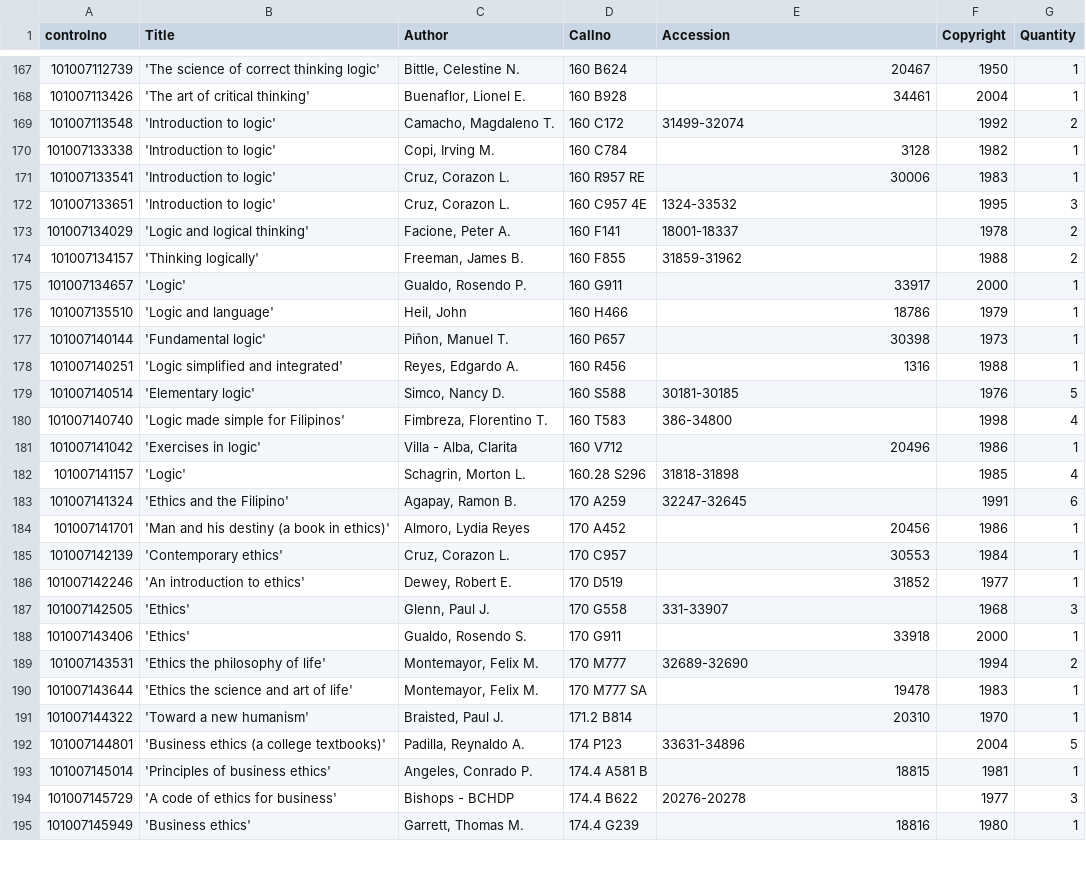
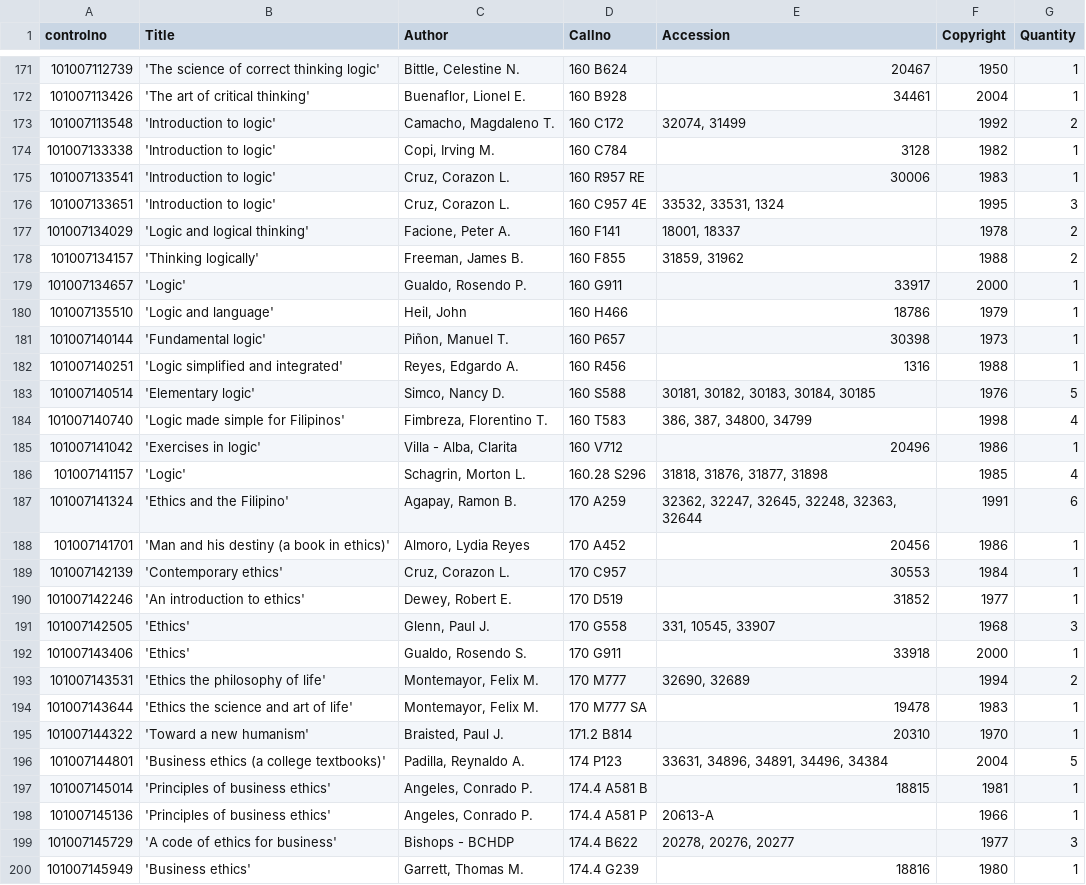
Before and after one commit to mviner000/opac-commands, a CSV file: tocomma/100-299.csv, drawn as a sheet; only a part is shown, gaps mark what is left out; the diff covers the shown part only.

```diff
--- a/tocomma/100-299.csv
+++ b/tocomma/100-299.csv
@@ -168,8 +172,8 @@ controlno,Title,Author,Callno,Accession,Copyright,Quantity
 101007113426,'The art of critical thinking',"Buenaflor, Lionel E.",160 B928,34461,2004,1
-101007113548,'Introduction to logic',"Camacho, Magdaleno T.",160 C172,31499-32074,1992,2
+101007113548,'Introduction to logic',"Camacho, Magdaleno T.",160 C172,"32074, 31499",1992,2
 101007133338,'Introduction to logic',"Copi, Irving M.",160 C784,3128,1982,1
 101007133541,'Introduction to logic',"Cruz, Corazon L.",160 R957 RE,30006,1983,1
-101007133651,'Introduction to logic',"Cruz, Corazon L.",160 C957 4E,1324-33532,1995,3
-101007134029,'Logic and logical thinking',"Facione, Peter A.",160 F141,18001-18337,1978,2
-101007134157,'Thinking logically',"Freeman, James B.",160 F855,31859-31962,1988,2
+101007133651,'Introduction to logic',"Cruz, Corazon L.",160 C957 4E,"33532, 33531, 1324",1995,3
+101007134029,'Logic and logical thinking',"Facione, Peter A.",160 F141,"18001, 18337",1978,2
+101007134157,'Thinking logically',"Freeman, James B.",160 F855,"31859, 31962",1988,2
 101007134657,'Logic',"Gualdo, Rosendo P.",160 G911,33917,2000,1
@@ -178,7 +182,7 @@ controlno,Title,Author,Callno,Accession,Copyright,Quantity
 101007140251,'Logic simplified and integrated',"Reyes, Edgardo A.",160 R456,1316,1988,1
-101007140514,'Elementary logic',"Simco, Nancy D.",160 S588,30181-30185,1976,5
-101007140740,'Logic made simple for Filipinos',"Fimbreza, Florentino T.",160 T583,386-34800,1998,4
+101007140514,'Elementary logic',"Simco, Nancy D.",160 S588,"30181, 30182, 30183, 30184, 30185",1976,5
+101007140740,'Logic made simple for Filipinos',"Fimbreza, Florentino T.",160 T583,"386, 387, 34800, 34799",1998,4
 101007141042,'Exercises in logic',"Villa - Alba, Clarita",160 V712,20496,1986,1
-101007141157,'Logic',"Schagrin, Morton L.",160.28 S296,31818-31898,1985,4
-101007141324,'Ethics and the Filipino',"Agapay, Ramon B.",170 A259,32247-32645,1991,6
+101007141157,'Logic',"Schagrin, Morton L.",160.28 S296,"31818, 31876, 31877, 31898",1985,4
+101007141324,'Ethics and the Filipino',"Agapay, Ramon B.",170 A259,"32362, 32247, 32645, 32248, 32363, 32644",1991,6
 101007141701,'Man and his destiny (a book in ethics)',"Almoro, Lydia Reyes",170 A452,20456,1986,1
@@ -186,10 +190,11 @@ controlno,Title,Author,Callno,Accession,Copyright,Quantity
 101007142246,'An introduction to ethics',"Dewey, Robert E.",170 D519,31852,1977,1
-101007142505,'Ethics',"Glenn, Paul J.",170 G558,331-33907,1968,3
+101007142505,'Ethics',"Glenn, Paul J.",170 G558,"331, 10545, 33907",1968,3
 101007143406,'Ethics',"Gualdo, Rosendo S.",170 G911,33918,2000,1
-101007143531,'Ethics the philosophy of life',"Montemayor, Felix M.",170 M777,32689-32690,1994,2
+101007143531,'Ethics the philosophy of life',"Montemayor, Felix M.",170 M777,"32690, 32689",1994,2
 101007143644,'Ethics the science and art of life',"Montemayor, Felix M.",170 M777 SA,19478,1983,1
 101007144322,'Toward a new humanism',"Braisted, Paul J.",171.2 B814,20310,1970,1
-101007144801,'Business ethics (a college textbooks)',"Padilla, Reynaldo A.",174 P123,33631-34896,2004,5
+101007144801,'Business ethics (a college textbooks)',"Padilla, Reynaldo A.",174 P123,"33631, 34896, 34891, 34496, 34384",2004,5
 101007145014,'Principles of business ethics',"Angeles, Conrado P.",174.4 A581 B,18815,1981,1
-101007145729,'A code of ethics for business',Bishops - BCHDP,174.4 B622,20276-20278,1977,3
+101007145136,'Principles of business ethics',"Angeles, Conrado P.",174.4 A581 P,20613-A,1966,1
+101007145729,'A code of ethics for business',Bishops - BCHDP,174.4 B622,"20278, 20276, 20277",1977,3
 101007145949,'Business ethics',"Garrett, Thomas M.",174.4 G239,18816,1980,1
```
Also changed, not shown: 4 added rows and 61 edited cells elsewhere in this file, tocomma/000-099.csv, 25 other files.
